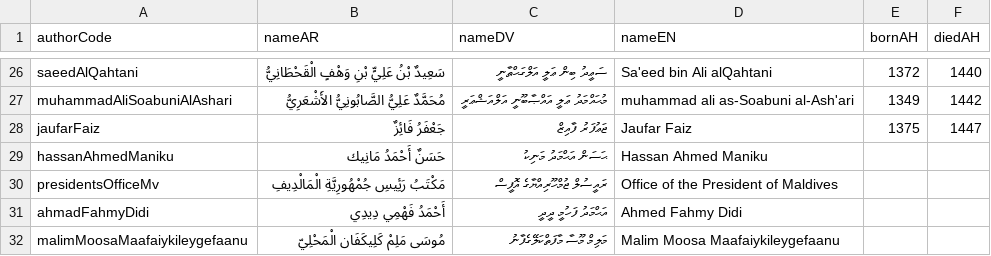
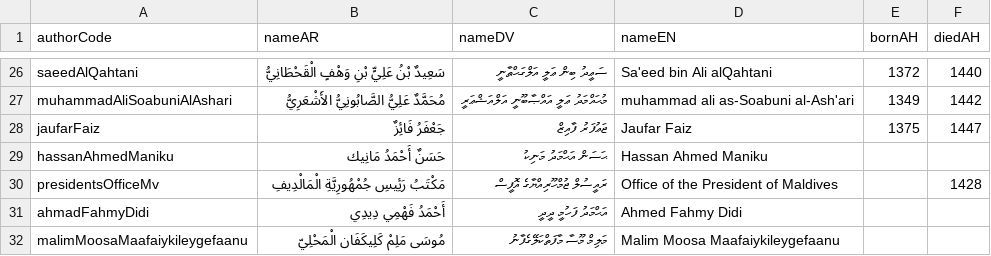
Before and after one commit to hadithmv/hadithmv.github.io, a CSV file: codebase/data/02-registry-bookAuthors.csv, drawn as a sheet; only a part is shown, gaps mark what is left out.

Commit message:
Update to v6.9.85, Update 1 file
2026-08-17 23:03

- Update: codebase/data/02-registry-bookAuthors.csv

```diff
--- a/codebase/data/02-registry-bookAuthors.csv
+++ b/codebase/data/02-registry-bookAuthors.csv
@@ -29,3 +29,3 @@ jaufarFaiz,جَعْفَرُ فَائِزٌ,ޖަޢުފަރު ފާއިޒް,Jaufar
 hassanAhmedManiku,حَسَنٌ أَحْمَدُ مَانِيك,ޙަސަން އަޙްމަދު މަނިކު,Hassan Ahmed Maniku,,
-presidentsOfficeMv,مَكْتَبُ رَئِيسِ جُمْهُورِيَّةِ الْمَالْدِيفِ,ރައީސުލް ޖުމްހޫރިއްޔާގެ އޮފީސް,Office of the President of Maldives,,
+presidentsOfficeMv,مَكْتَبُ رَئِيسِ جُمْهُورِيَّةِ الْمَالْدِيفِ,ރައީސުލް ޖުމްހޫރިއްޔާގެ އޮފީސް,Office of the President of Maldives,,1428
 ahmadFahmyDidi,أَحْمَدُ فَهْمِي دِيدِي,އަޙްމަދު ފަހުމީ ދީދީ,Ahmed Fahmy Didi,,
```
